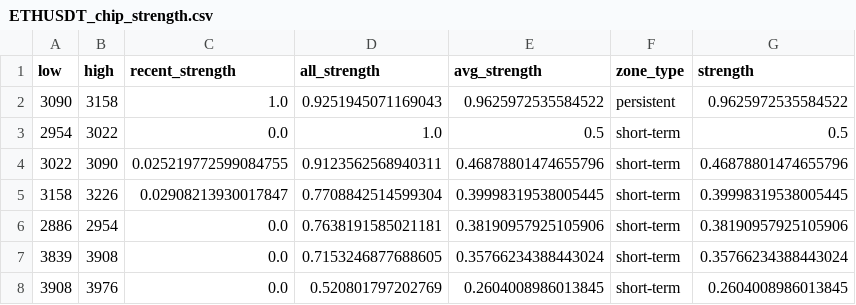
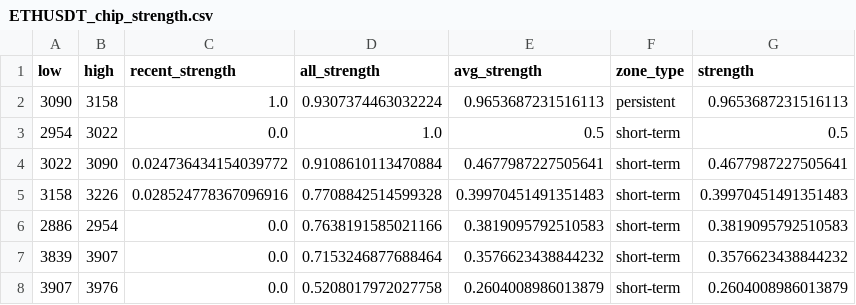
Before and after one commit to CMUJIN/crypto_csi_toolkit, a CSV file: docs/ETHUSDT_chip_strength.csv, drawn as a sheet.

```diff
--- a/docs/ETHUSDT_chip_strength.csv
+++ b/docs/ETHUSDT_chip_strength.csv
@@ -1,8 +1,8 @@
 low,high,recent_strength,all_strength,avg_strength,zone_type,strength
-3090,3158,1.0,0.9251945071169043,0.9625972535584522,persistent,0.9625972535584522
+3090,3158,1.0,0.9307374463032224,0.9653687231516113,persistent,0.9653687231516113
 2954,3022,0.0,1.0,0.5,short-term,0.5
-3022,3090,0.025219772599084755,0.9123562568940311,0.46878801474655796,short-term,0.46878801474655796
-3158,3226,0.02908213930017847,0.7708842514599304,0.39998319538005445,short-term,0.39998319538005445
-2886,2954,0.0,0.7638191585021181,0.38190957925105906,short-term,0.38190957925105906
-3839,3908,0.0,0.7153246877688605,0.35766234388443024,short-term,0.35766234388443024
-3908,3976,0.0,0.520801797202769,0.2604008986013845,short-term,0.2604008986013845
+3022,3090,0.024736434154039772,0.9108610113470884,0.4677987227505641,short-term,0.4677987227505641
+3158,3226,0.028524778367096916,0.7708842514599328,0.39970451491351483,short-term,0.39970451491351483
+2886,2954,0.0,0.7638191585021166,0.3819095792510583,short-term,0.3819095792510583
+3839,3907,0.0,0.7153246877688464,0.3576623438844232,short-term,0.3576623438844232
+3907,3976,0.0,0.5208017972027758,0.2604008986013879,short-term,0.2604008986013879
```
Also changed, not shown: docs/AAVEUSDT_chip_strength.csv, docs/BTCUSDT_chip_strength.csv, 15 other files.
